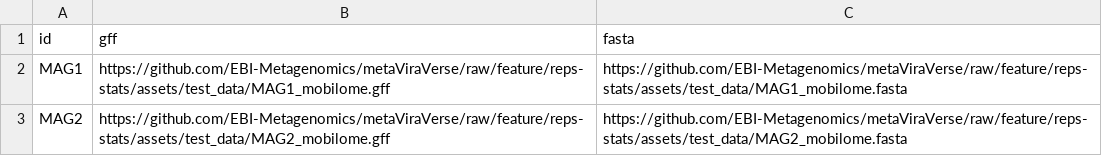
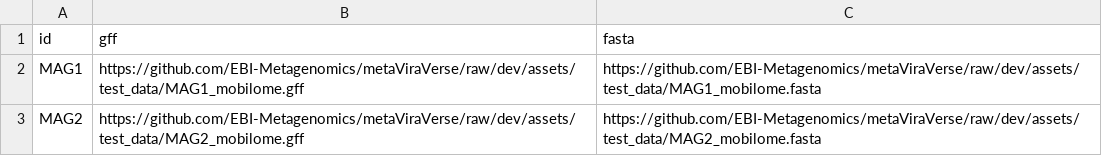
Before and after one commit to EBI-Metagenomics/metaViraVerse, a CSV file: assets/samplesheet.csv, drawn as a sheet.

```diff
--- a/assets/samplesheet.csv
+++ b/assets/samplesheet.csv
@@ -1,3 +1,3 @@
 id,gff,fasta
-MAG1,https://github.com/EBI-Metagenomics/metaViraVerse/raw/feature/reps-stats/assets/test_data/MAG1_mobilome.gff,https://github.com/EBI-Metagenomics/metaViraVerse/raw/feature/reps-stats/assets/test_data/MAG1_mobilome.fasta
-MAG2,https://github.com/EBI-Metagenomics/metaViraVerse/raw/feature/reps-stats/assets/test_data/MAG2_mobilome.gff,https://github.com/EBI-Metagenomics/metaViraVerse/raw/feature/reps-stats/assets/test_data/MAG2_mobilome.fasta
+MAG1,https://github.com/EBI-Metagenomics/metaViraVerse/raw/dev/assets/test_data/MAG1_mobilome.gff,https://github.com/EBI-Metagenomics/metaViraVerse/raw/dev/assets/test_data/MAG1_mobilome.fasta
+MAG2,https://github.com/EBI-Metagenomics/metaViraVerse/raw/dev/assets/test_data/MAG2_mobilome.gff,https://github.com/EBI-Metagenomics/metaViraVerse/raw/dev/assets/test_data/MAG2_mobilome.fasta
```
Also changed, not shown: 7 other files.
